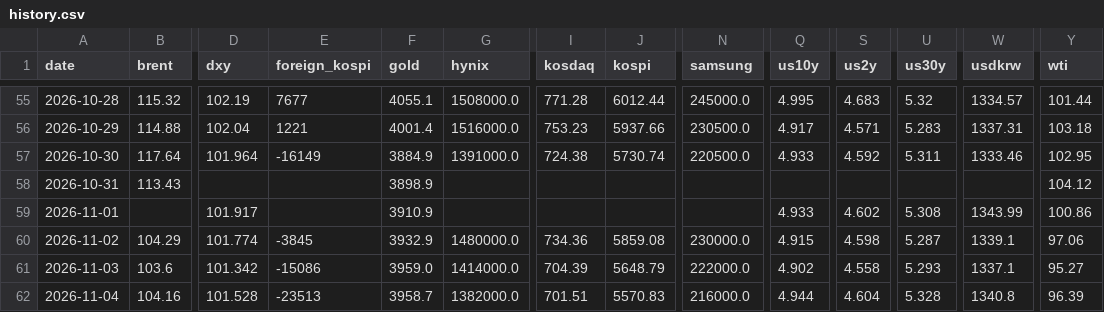
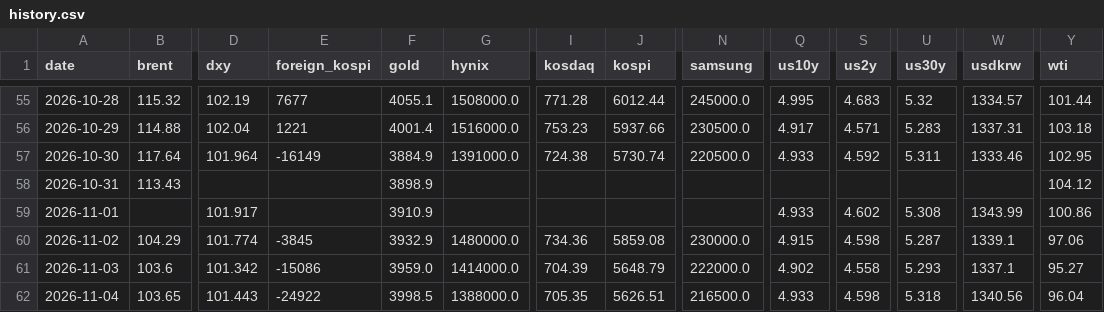
Before and after one commit to chkchp0702-spec/market-strategy-report, a CSV file: market/history.csv, drawn as a sheet; only a part is shown, gaps mark what is left out; the diff names each change by its address in the sheet, - before the commit and + after, or states it on an @@ line.

```diff
--- a/market/history.csv
+++ b/market/history.csv
-B62 (brent): 104.16
+B62 (brent): 103.65
-D62 (dxy): 101.528
+D62 (dxy): 101.443
-E62 (foreign_kospi): -23513
+E62 (foreign_kospi): -24922
-F62 (gold): 3958.7
+F62 (gold): 3998.5
-G62 (hynix): 1382000.0
+G62 (hynix): 1388000.0
-I62 (kosdaq): 701.51
+I62 (kosdaq): 705.35
-J62 (kospi): 5570.83
+J62 (kospi): 5626.51
-N62 (samsung): 216000.0
+N62 (samsung): 216500.0
-Q62 (us10y): 4.944
+Q62 (us10y): 4.933
-S62 (us2y): 4.604
+S62 (us2y): 4.598
-U62 (us30y): 5.328
+U62 (us30y): 5.318
-W62 (usdkrw): 1340.8
+W62 (usdkrw): 1340.56
-Y62 (wti): 96.39
+Y62 (wti): 96.04
```
Also changed, not shown: 11 other files.
